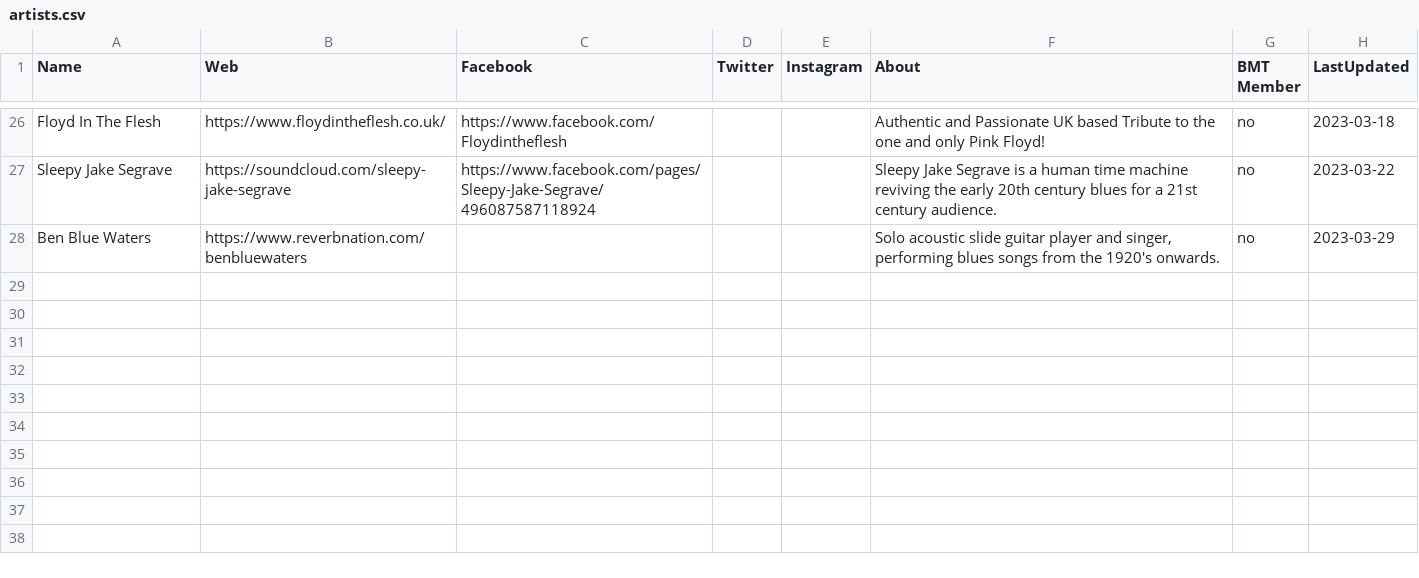
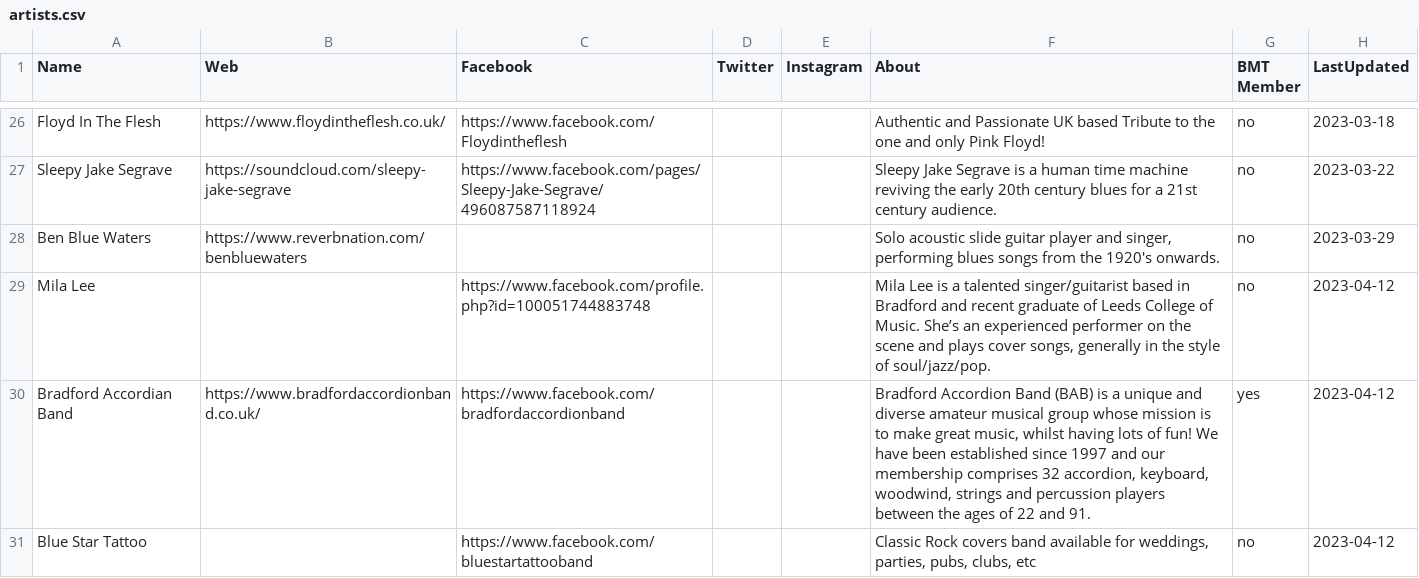
Before and after one commit to caprenter/bingley-music-town, a CSV file: _data/artists.csv, drawn as a sheet; only a part is shown, gaps mark what is left out; the diff names each change by its address in the sheet, - before the commit and + after, or states it on an @@ line.

```diff
--- a/_data/artists.csv
+++ b/_data/artists.csv
+row 29: Mila Lee |  | https://www.facebook.com/profile.php?id=100051744883748 |  |  | Mila Lee is a talented singer/guitarist based in Bradford and recent graduate of Leeds College of Music. She’s an experienced performer on the scene and plays cover songs, generally in the style of soul/jazz/pop. | no | 2023-04-12
+row 30: Bradford Accordian Band | https://www.bradfordaccordionband.co.uk/ | https://www.facebook.com/bradfordaccordionband |  |  | Bradford Accordion Band (BAB) is a unique and diverse amateur musical group whose mission is to make great music, whilst having lots of fun! We have been established since 1997 and our membership comprises 32 accordion, keyboard, woodwind, strings and percussion players between the ages of 22 and 91. | yes | 2023-04-12
+row 31: Blue Star Tattoo |  | https://www.facebook.com/bluestartattooband |  |  | Classic Rock covers band available for weddings, parties, pubs, clubs, etc | no | 2023-04-12
```
Also changed, not shown: _data/events.csv, _data/venues.csv, 2 other files.
